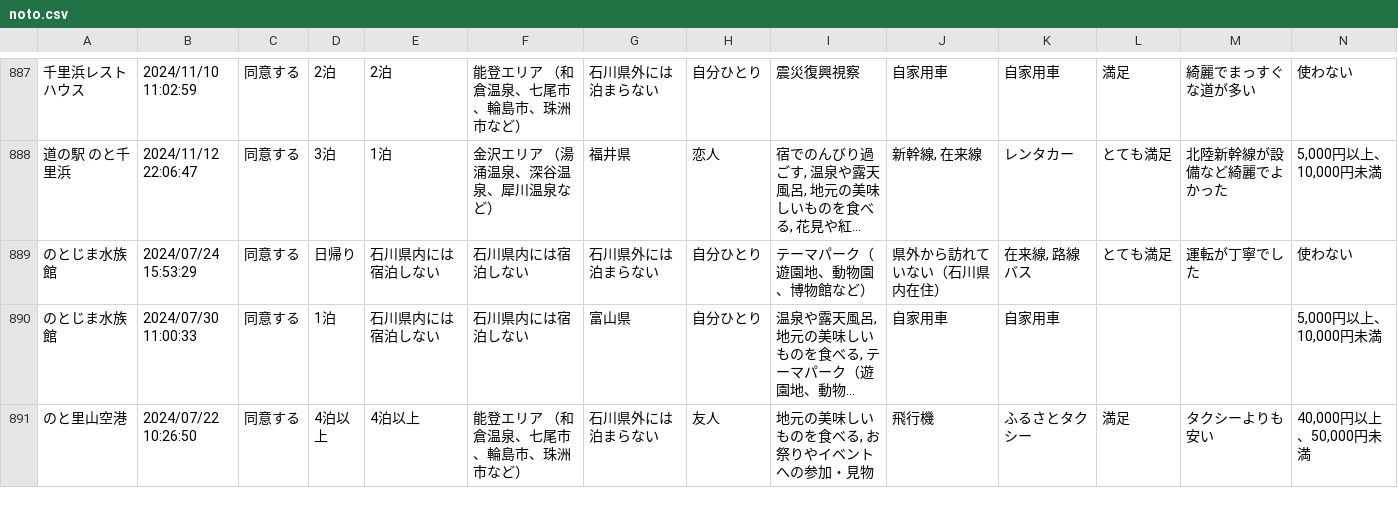
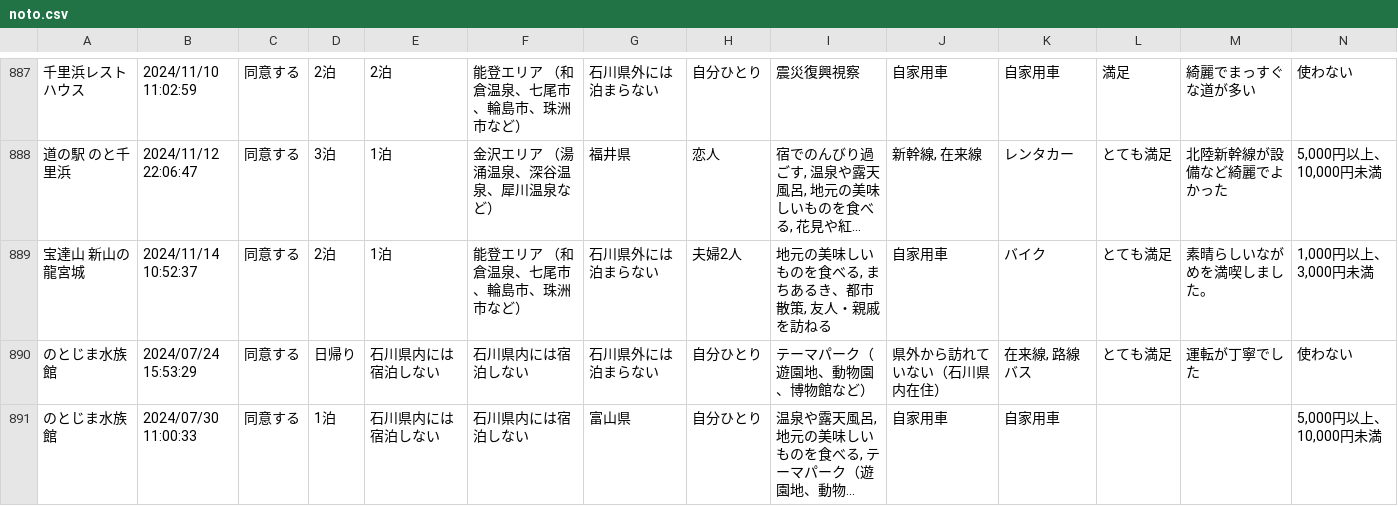
Before and after one commit to code4fukui/ishikawa-kanko-survey, a CSV file: noto.csv, drawn as a sheet; only a part is shown, gaps mark what is left out; the shorter side is filled out with more unchanged rows; long unchanged cells end in …; rows hold the shown columns only; the diff names each change by its address in the sheet, - before the commit and + after, or states it on an @@ line.

Commit message:
update data

```diff
--- a/noto.csv
+++ b/noto.csv
+row 889: 宝達山 新山の龍宮城 | 2024/11/14 10:52:37 | 同意する | 2泊 | 1泊 | 能登エリア （和倉温泉、七尾市、輪島市、珠洲市など） | 石川県外には泊まらない | 夫婦2人 | 地元の美味しいものを食べる, まちあるき、都市散策, 友人・親戚を訪ねる | 自家用車 | バイク | とても満足 | 素晴らしいながめを満喫しました。 | 1,000円以上、3,000円未満
```
Also changed, not shown: 2 other files.
